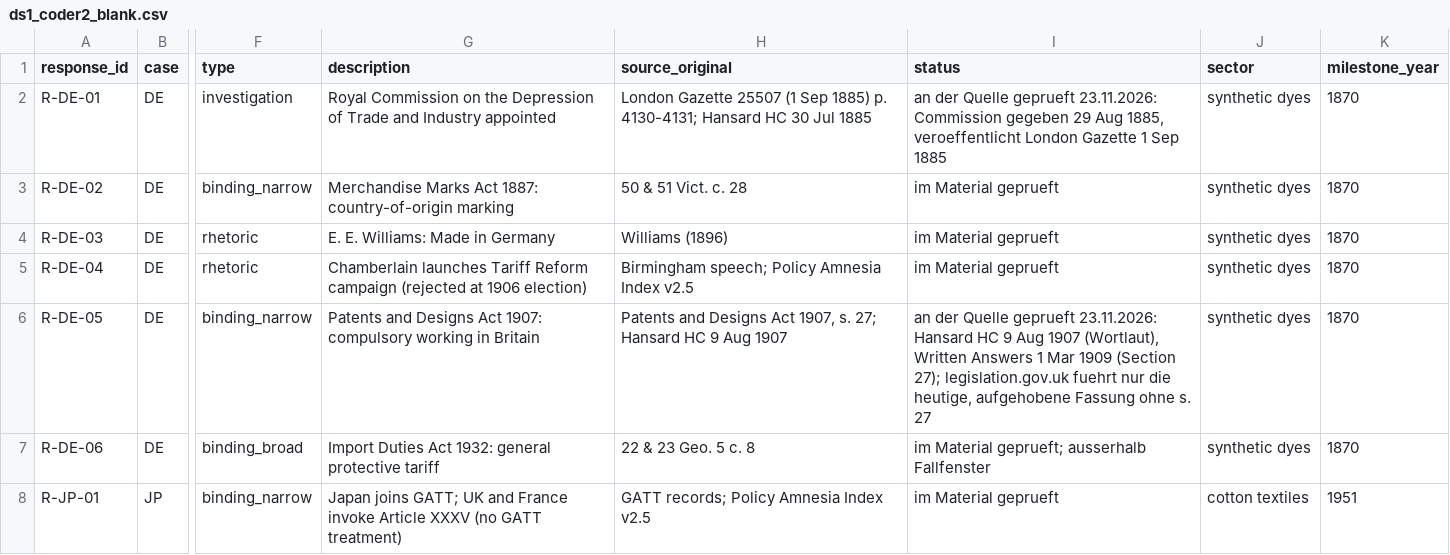
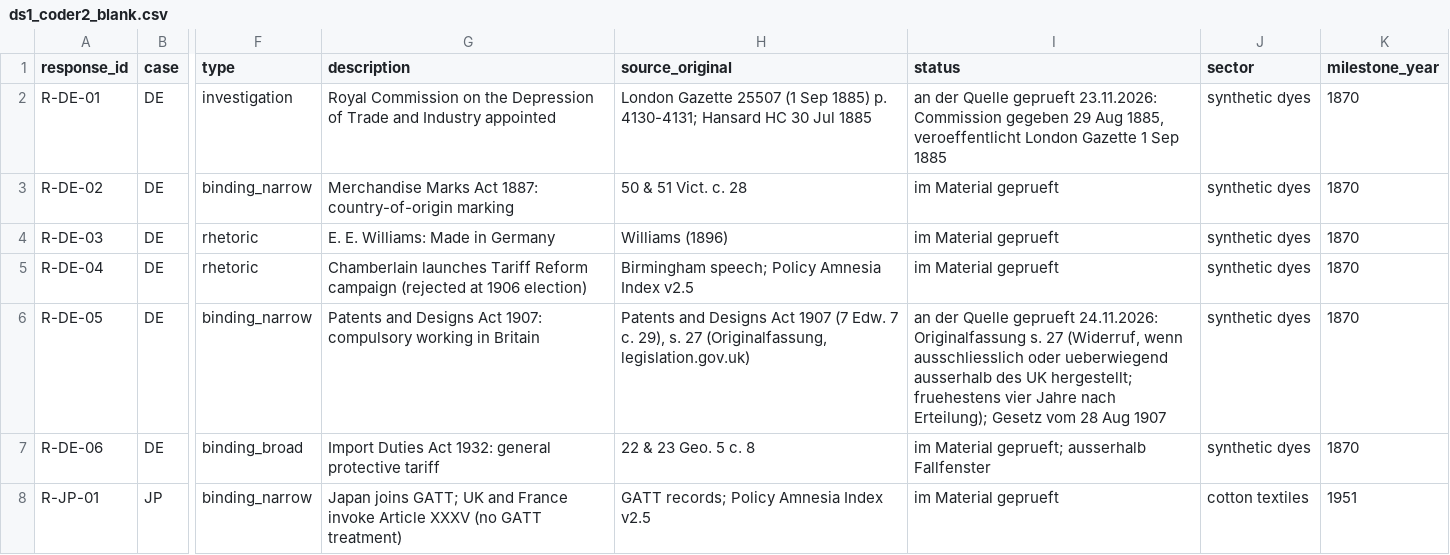
Before and after one commit to wfhungerland/AMNESIA, a CSV file: data/ds1_coder2_blank.csv, drawn as a sheet; only a part is shown, gaps mark what is left out; the diff covers the shown part only; the diff names each change by its address in the sheet, - before the commit and + after, or states it on an @@ line.

```diff
--- a/data/ds1_coder2_blank.csv
+++ b/data/ds1_coder2_blank.csv
-H6 (source_original): …Designs Act 1907, s. 27; Hansard HC 9 Aug 1907
+H6 (source_original): …Designs Act 1907 (7 Edw. 7 c. 29), s. 27 (Originalfassung, legislation.gov.uk)
-I6 (status): …Quelle geprueft 23.11.2026: Hansard HC 9 Aug 1907 (Wortlaut), Written Answers 1 Mar 1909 (Section 27); legislation.gov.uk fuehrt nur die heutige, aufgehobene Fassung ohne s. 27
+I6 (status): …Quelle geprueft 24.11.2026: Originalfassung s. 27 (Widerruf, wenn ausschliesslich oder ueberwiegend ausserhalb des UK hergestellt; fruehestens vier Jahre nach Erteilung); Gesetz vom 28 Aug 1907
```
Also changed, not shown: 9 edited cells elsewhere in this file, data/ds1_events.csv, data/ds1_responses.csv, 1 other file.
